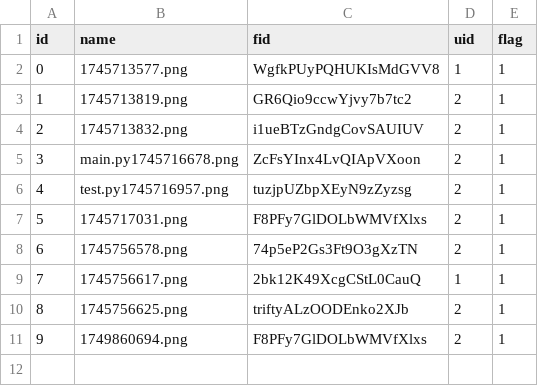
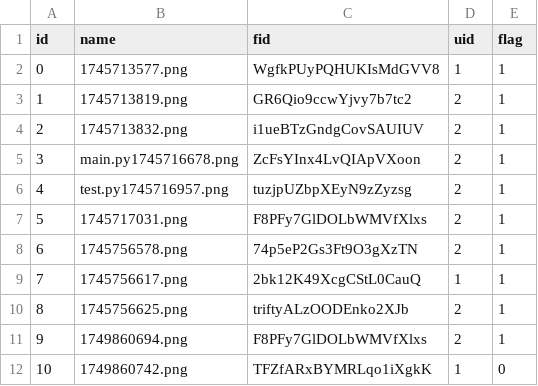
Before and after one commit to diN0s4urs/WWW, a CSV file: imgs/note.csv, drawn as a sheet; the diff names each change by its address in the sheet, - before the commit and + after, or states it on an @@ line.

Commit message:
Add/Update the note.csv successfully via API

```diff
--- a/imgs/note.csv
+++ b/imgs/note.csv
+row 12: 10 | 1749860742.png | TFZfARxBYMRLqo1iXgkK | 1 | 0
```
